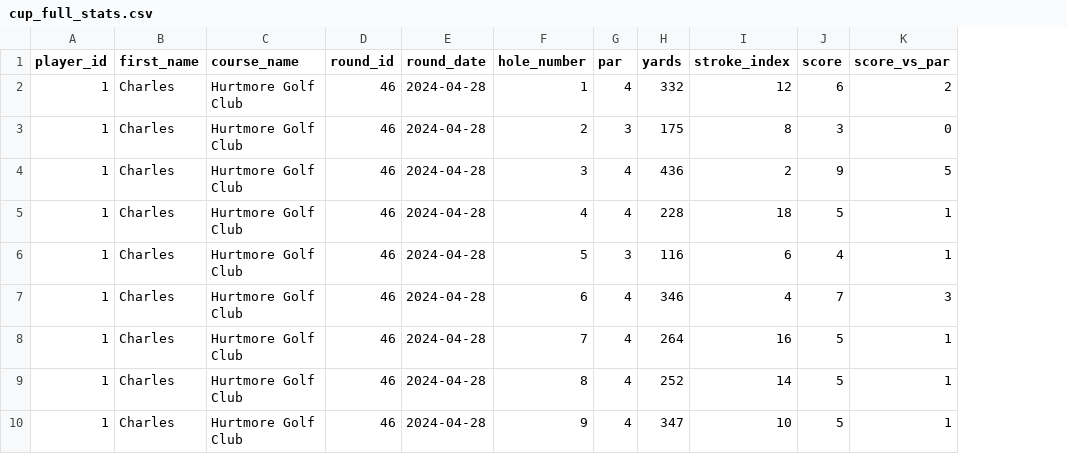
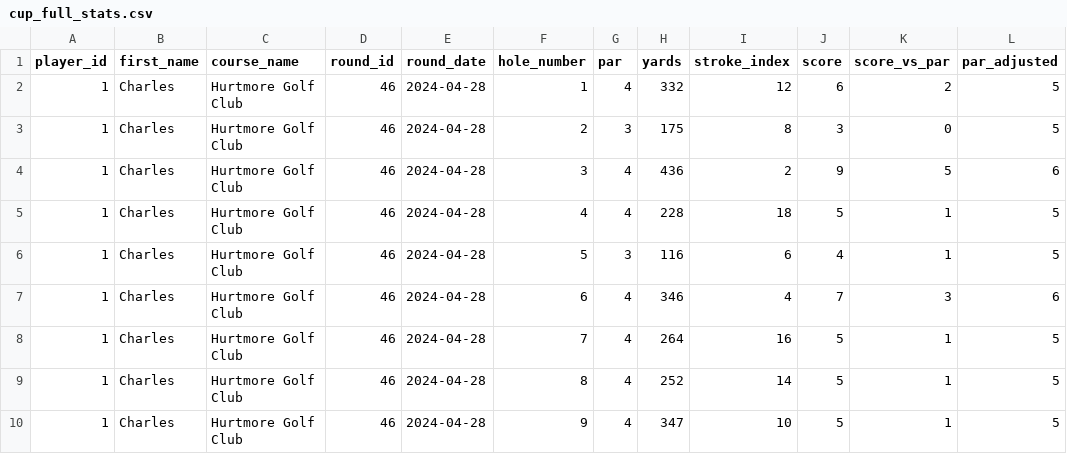
Before and after one commit to charlesvarthur/Golf_Tournament, a CSV file: cup_full_stats.csv, drawn as a sheet; only a part is shown; the diff names each change by its address in the sheet, - before the commit and + after, or states it on an @@ line.

Commit message:
updated with handicap adjusted scores

```diff
--- a/cup_full_stats.csv
+++ b/cup_full_stats.csv
+column L (par_adjusted), rows 2-10: 5 | 5 | 6 | 5 | 5 | 6 | 5 | 5 | 5
```
Also changed, not shown: 1 other file.
